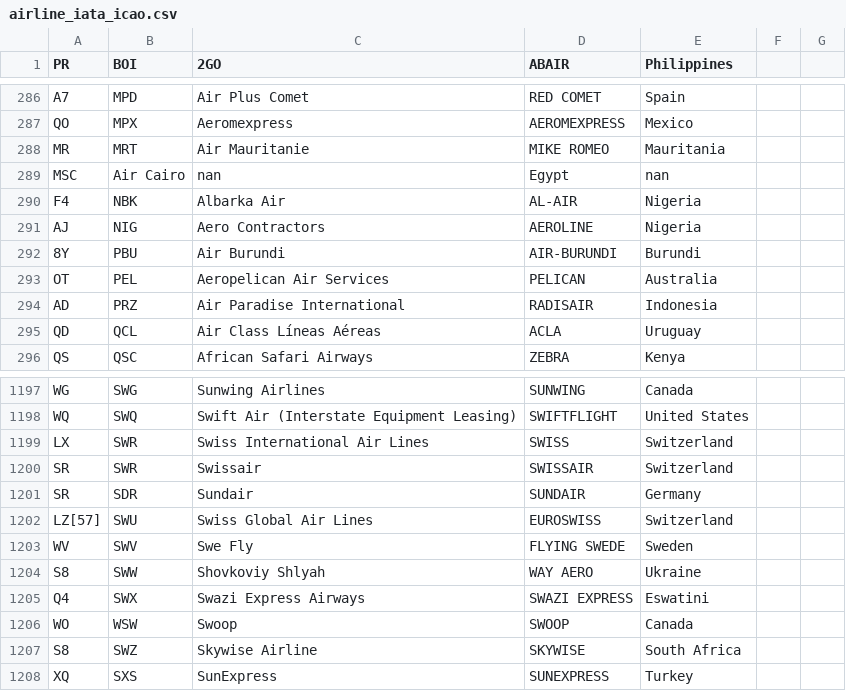
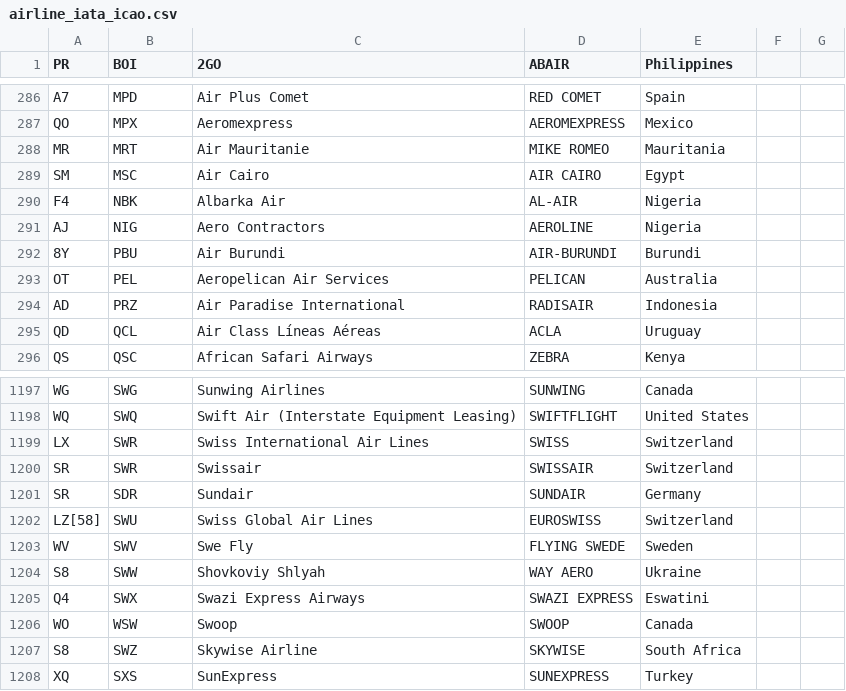
Before and after one commit to shekarpathi/dullesArrivals, a CSV file: airline_iata_icao.csv, drawn as a sheet; only a part is shown, gaps mark what is left out.

Commit message:
Added Airline IATA / ICAO codes csv file

```diff
--- a/airline_iata_icao.csv
+++ b/airline_iata_icao.csv
@@ -288,3 +288,3 @@ QO,MPX,Aeromexpress,AEROMEXPRESS,Mexico
 MR,MRT,Air Mauritanie,MIKE ROMEO,Mauritania
-MSC,Air Cairo,nan,Egypt,nan
+SM,MSC,Air Cairo,AIR CAIRO,Egypt
 F4,NBK,Albarka Air,AL-AIR,Nigeria
@@ -1201,3 +1201,3 @@ SR,SWR,Swissair,SWISSAIR,Switzerland
 SR,SDR,Sundair,SUNDAIR,Germany
-LZ[57],SWU,Swiss Global Air Lines,EUROSWISS,Switzerland
+LZ[58],SWU,Swiss Global Air Lines,EUROSWISS,Switzerland
 WV,SWV,Swe Fly,FLYING SWEDE,Sweden
```
